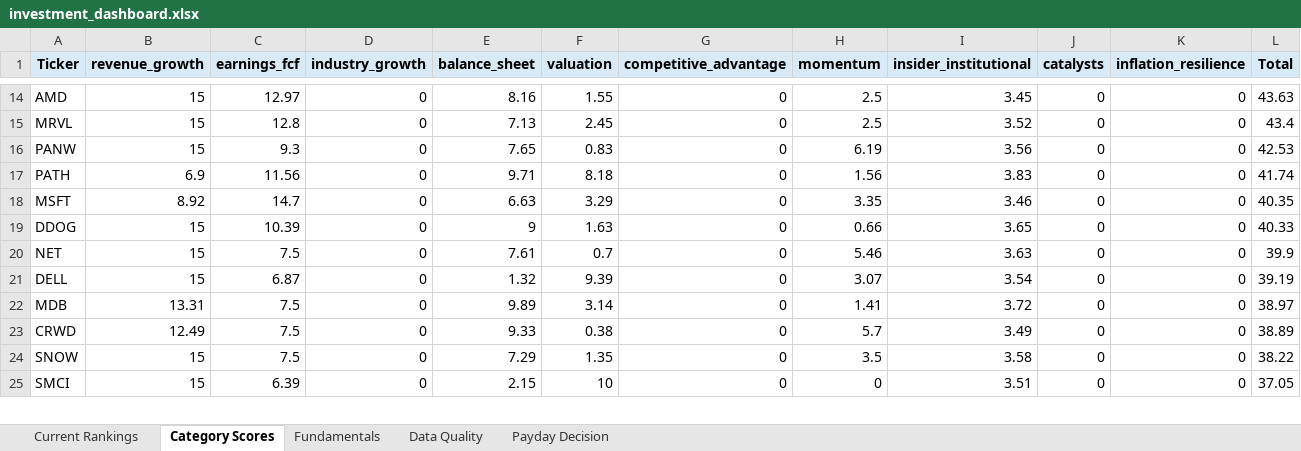
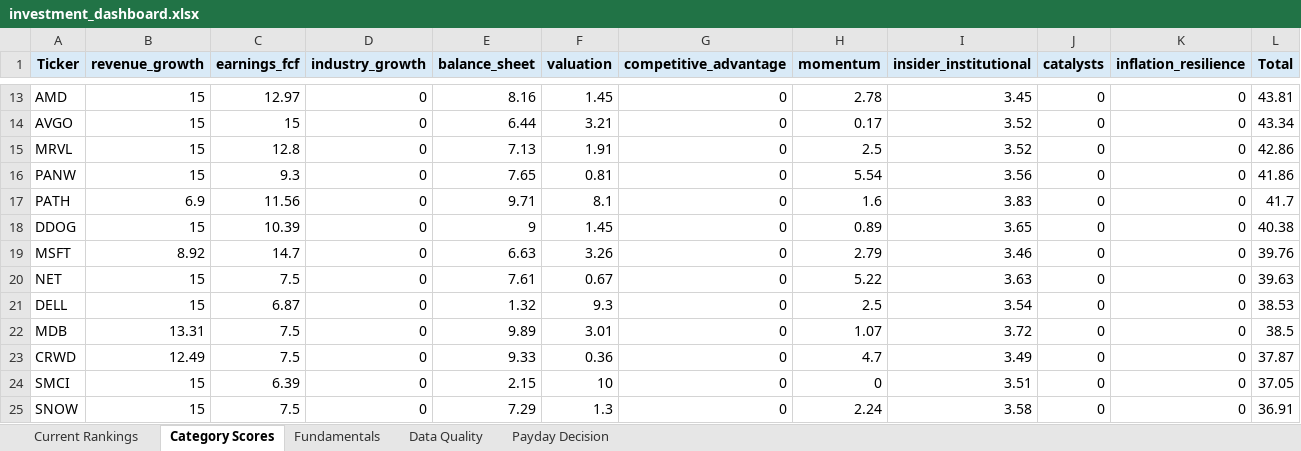
Before and after one commit to Grzesiak33/Version-2-Stock-Investment-Model, an Excel workbook: reports/investment_dashboard.xlsx, sheet Category Scores, drawn as a sheet; only a part is shown, gaps mark what is left out; values as stored, in another font and other column widths than the file's, no borders; removed rows and columns are numbered as before the commit, all else as after; the diff covers the shown part only; the diff names each change by its address in the sheet, - before the commit and + after, or states it on an @@ line.

```diff
--- a/reports/investment_dashboard.xlsx (sheet Category Scores)
+++ b/reports/investment_dashboard.xlsx (sheet Category Scores)
-F13 (valuation): 1.55
+F13 (valuation): 1.45
-H13 (momentum): 2.5
+H13 (momentum): 2.78
-L13 (Total): 43.63
+L13 (Total): 43.81
+row 14: AVGO | 15 | 15 | 0 | 6.44 | 3.21 | 0 | 0.17 | 3.52 | 0 | 0 | 43.34
-F15 (valuation): 2.45
+F15 (valuation): 1.91
-L15 (Total): 43.4
+L15 (Total): 42.86
-F16 (valuation): 0.83
+F16 (valuation): 0.81
-H16 (momentum): 6.19
+H16 (momentum): 5.54
-L16 (Total): 42.53
+L16 (Total): 41.86
-F17 (valuation): 8.18
+F17 (valuation): 8.1
-H17 (momentum): 1.56
+H17 (momentum): 1.6
-L17 (Total): 41.74
+L17 (Total): 41.7
-row 18: MSFT | 8.92 | 14.7 | 0 | 6.63 | 3.29 | 0 | 3.35 | 3.46 | 0 | 0 | 40.35
-F18 (valuation): 1.63
+F18 (valuation): 1.45
-H18 (momentum): 0.66
+H18 (momentum): 0.89
-L18 (Total): 40.33
+L18 (Total): 40.38
+row 19: MSFT | 8.92 | 14.7 | 0 | 6.63 | 3.26 | 0 | 2.79 | 3.46 | 0 | 0 | 39.76
-F20 (valuation): 0.7
+F20 (valuation): 0.67
-H20 (momentum): 5.46
+H20 (momentum): 5.22
-L20 (Total): 39.9
+L20 (Total): 39.63
-F21 (valuation): 9.39
+F21 (valuation): 9.3
-H21 (momentum): 3.07
+H21 (momentum): 2.5
-L21 (Total): 39.19
+L21 (Total): 38.53
-F22 (valuation): 3.14
+F22 (valuation): 3.01
-H22 (momentum): 1.41
+H22 (momentum): 1.07
-L22 (Total): 38.97
+L22 (Total): 38.5
-F23 (valuation): 0.38
+F23 (valuation): 0.36
-H23 (momentum): 5.7
+H23 (momentum): 4.7
-L23 (Total): 38.89
+L23 (Total): 37.87
-row 24: SNOW | 15 | 7.5 | 0 | 7.29 | 1.35 | 0 | 3.5 | 3.58 | 0 | 0 | 38.22
+row 25: SNOW | 15 | 7.5 | 0 | 7.29 | 1.3 | 0 | 2.24 | 3.58 | 0 | 0 | 36.91
```
Also changed, not shown: 1 added row, 2 removed rows and 43 edited cells elsewhere in this sheet, sheet Fundamentals, sheet Current Rankings, sheet Data Quality, sheet Payday Decision, 32 other files.
